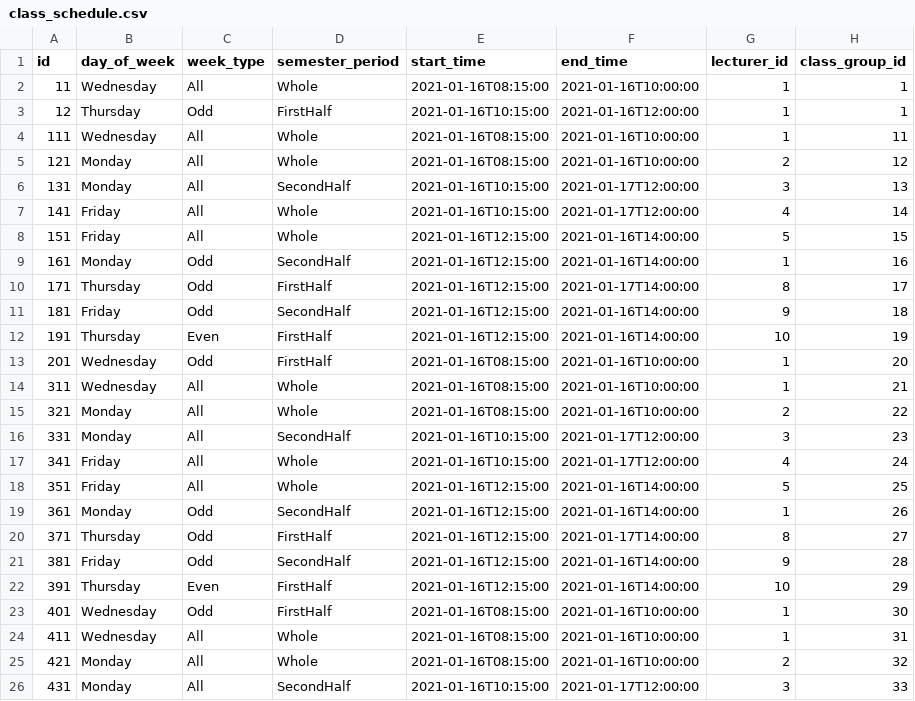
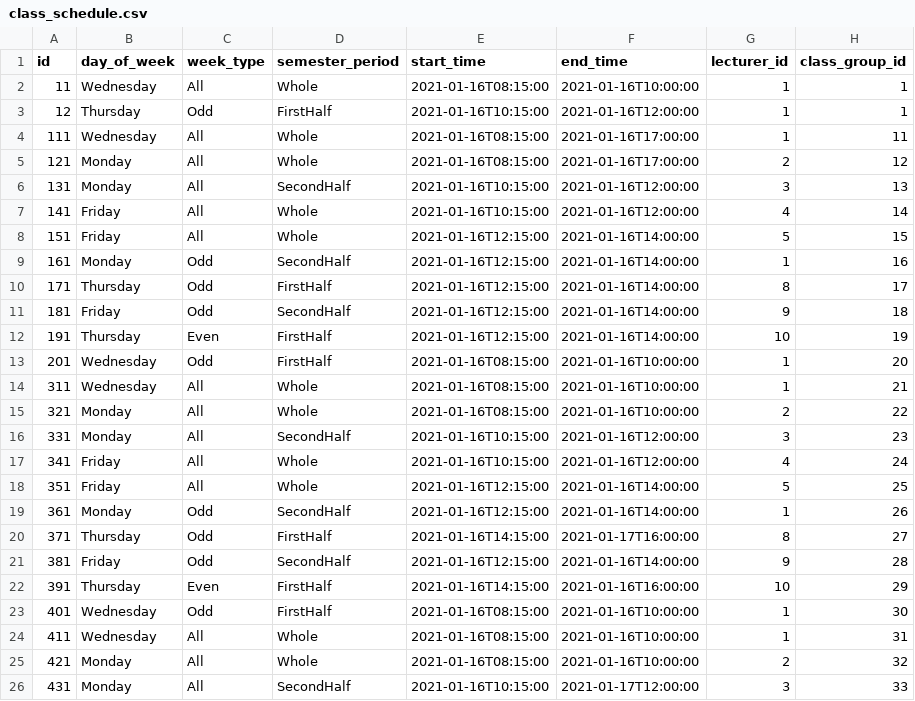
Before and after one commit to radiator0/psi-enrollments, a CSV file: src/main/resources/config/liquibase/fake-data/class_schedule.csv, drawn as a sheet; only a part is shown.

```diff
--- a/src/main/resources/config/liquibase/fake-data/class_schedule.csv
+++ b/src/main/resources/config/liquibase/fake-data/class_schedule.csv
@@ -3,9 +3,9 @@ id;day_of_week;week_type;semester_period;start_time;end_time;lecturer_id;class_g
 12;Thursday;Odd;FirstHalf;2021-01-16T10:15:00;2021-01-16T12:00:00;1;1
-111;Wednesday;All;Whole;2021-01-16T08:15:00;2021-01-16T10:00:00;1;11
-121;Monday;All;Whole;2021-01-16T08:15:00;2021-01-16T10:00:00;2;12
-131;Monday;All;SecondHalf;2021-01-16T10:15:00;2021-01-17T12:00:00;3;13
-141;Friday;All;Whole;2021-01-16T10:15:00;2021-01-17T12:00:00;4;14
+111;Wednesday;All;Whole;2021-01-16T08:15:00;2021-01-16T17:00:00;1;11
+121;Monday;All;Whole;2021-01-16T08:15:00;2021-01-16T17:00:00;2;12
+131;Monday;All;SecondHalf;2021-01-16T10:15:00;2021-01-16T12:00:00;3;13
+141;Friday;All;Whole;2021-01-16T10:15:00;2021-01-16T12:00:00;4;14
 151;Friday;All;Whole;2021-01-16T12:15:00;2021-01-16T14:00:00;5;15
 161;Monday;Odd;SecondHalf;2021-01-16T12:15:00;2021-01-16T14:00:00;1;16
-171;Thursday;Odd;FirstHalf;2021-01-16T12:15:00;2021-01-17T14:00:00;8;17
+171;Thursday;Odd;FirstHalf;2021-01-16T12:15:00;2021-01-16T14:00:00;8;17
 181;Friday;Odd;SecondHalf;2021-01-16T12:15:00;2021-01-16T14:00:00;9;18
@@ -15,9 +15,9 @@ id;day_of_week;week_type;semester_period;start_time;end_time;lecturer_id;class_g
 321;Monday;All;Whole;2021-01-16T08:15:00;2021-01-16T10:00:00;2;22
-331;Monday;All;SecondHalf;2021-01-16T10:15:00;2021-01-17T12:00:00;3;23
-341;Friday;All;Whole;2021-01-16T10:15:00;2021-01-17T12:00:00;4;24
+331;Monday;All;SecondHalf;2021-01-16T10:15:00;2021-01-16T12:00:00;3;23
+341;Friday;All;Whole;2021-01-16T10:15:00;2021-01-16T12:00:00;4;24
 351;Friday;All;Whole;2021-01-16T12:15:00;2021-01-16T14:00:00;5;25
 361;Monday;Odd;SecondHalf;2021-01-16T12:15:00;2021-01-16T14:00:00;1;26
-371;Thursday;Odd;FirstHalf;2021-01-16T12:15:00;2021-01-17T14:00:00;8;27
+371;Thursday;Odd;FirstHalf;2021-01-16T14:15:00;2021-01-17T16:00:00;8;27
 381;Friday;Odd;SecondHalf;2021-01-16T12:15:00;2021-01-16T14:00:00;9;28
-391;Thursday;Even;FirstHalf;2021-01-16T12:15:00;2021-01-16T14:00:00;10;29
+391;Thursday;Even;FirstHalf;2021-01-16T14:15:00;2021-01-16T16:00:00;10;29
 401;Wednesday;Odd;FirstHalf;2021-01-16T08:15:00;2021-01-16T10:00:00;1;30
```
Also changed, not shown: src/main/resources/config/liquibase/fake-data/class_group.csv, 4 other files.
